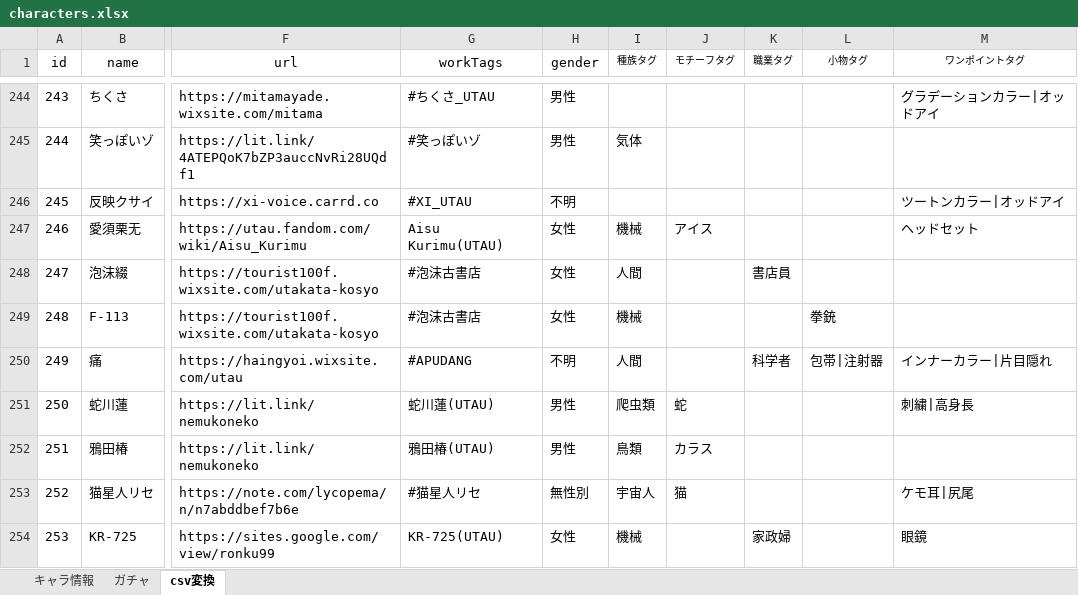
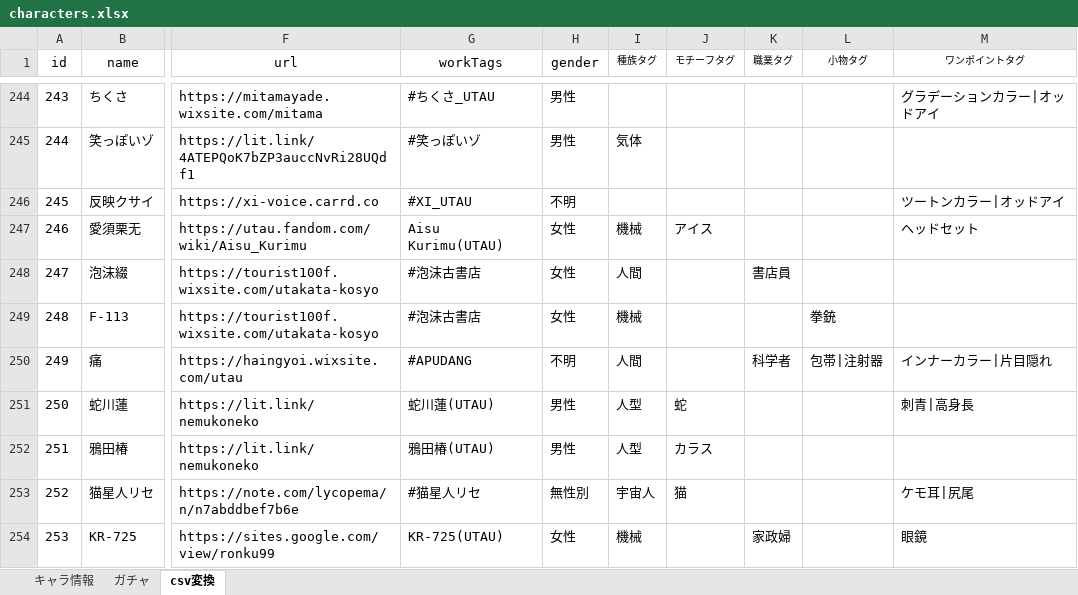
Before and after one commit to nyaruru-02/UTAU-Character-Icon-Library, an Excel workbook: data/characters.xlsx, sheet csv変換, drawn as a sheet; only a part is shown, gaps mark what is left out; values as stored, in another font and other column widths than the file's, no borders; table styles not drawn; the diff covers the shown part only; the diff names each change by its address in the sheet, - before the commit and + after, or states it on an @@ line.

```diff
--- a/data/characters.xlsx (sheet csv変換)
+++ b/data/characters.xlsx (sheet csv変換)
-I251 (種族タグ): 爬虫類
+I251 (種族タグ): 人型
-M251 (ワンポイントタグ): 刺繍|高身長
+M251 (ワンポイントタグ): 刺青|高身長
-I252 (種族タグ): 鳥類
+I252 (種族タグ): 人型
```
Also changed, not shown: 4 added rows and 3 edited cells elsewhere in this sheet, sheet キャラ情報, sheet ガチャ, hidden cells, 2 other files.
